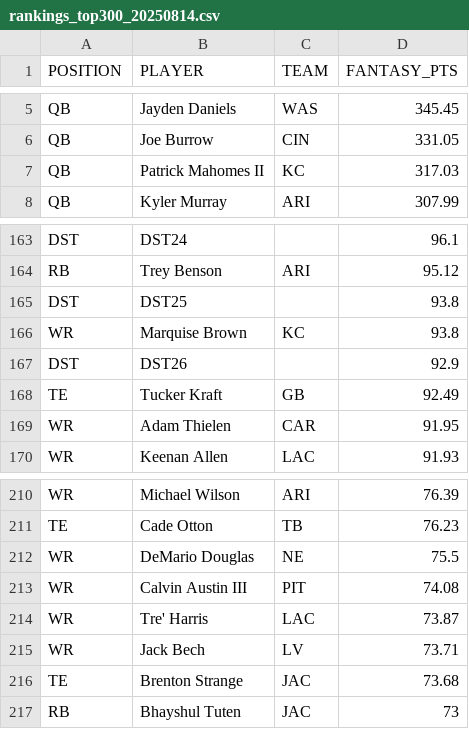
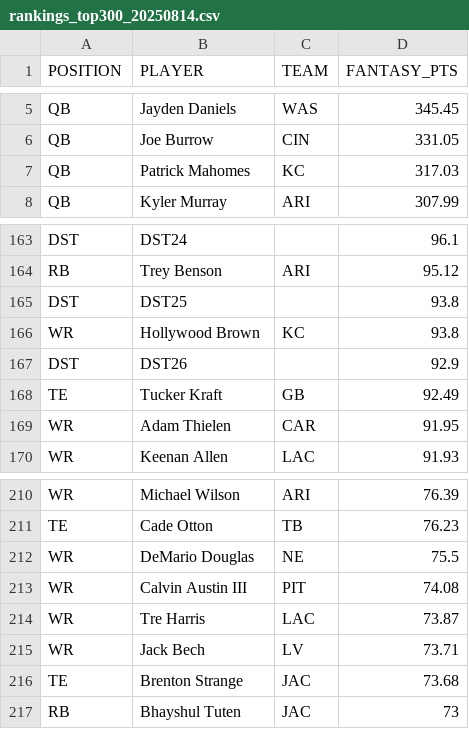
Before and after one commit to ban5104/fantasy-draft, a CSV file: data/rankings_top300_20250814.csv, drawn as a sheet; only a part is shown, gaps mark what is left out.

```diff
--- a/data/rankings_top300_20250814.csv
+++ b/data/rankings_top300_20250814.csv
@@ -6,3 +6,3 @@ QB,Jayden Daniels,WAS,345.45
 QB,Joe Burrow,CIN,331.05
-QB,Patrick Mahomes II,KC,317.03
+QB,Patrick Mahomes,KC,317.03
 QB,Kyler Murray,ARI,307.99
@@ -165,3 +165,3 @@ RB,Trey Benson,ARI,95.12
 DST,DST25,,93.8
-WR,Marquise Brown,KC,93.8
+WR,Hollywood Brown,KC,93.8
 DST,DST26,,92.9
@@ -213,3 +213,3 @@ WR,DeMario Douglas,NE,75.5
 WR,Calvin Austin III,PIT,74.08
-WR,Tre' Harris,LAC,73.87
+WR,Tre Harris,LAC,73.87
 WR,Jack Bech,LV,73.71
```
Also changed, not shown: data/output-simulations/mc_player_survivals_espn.csv, data/output-simulations/mc_position_summary_espn.csv, 12 other files.
